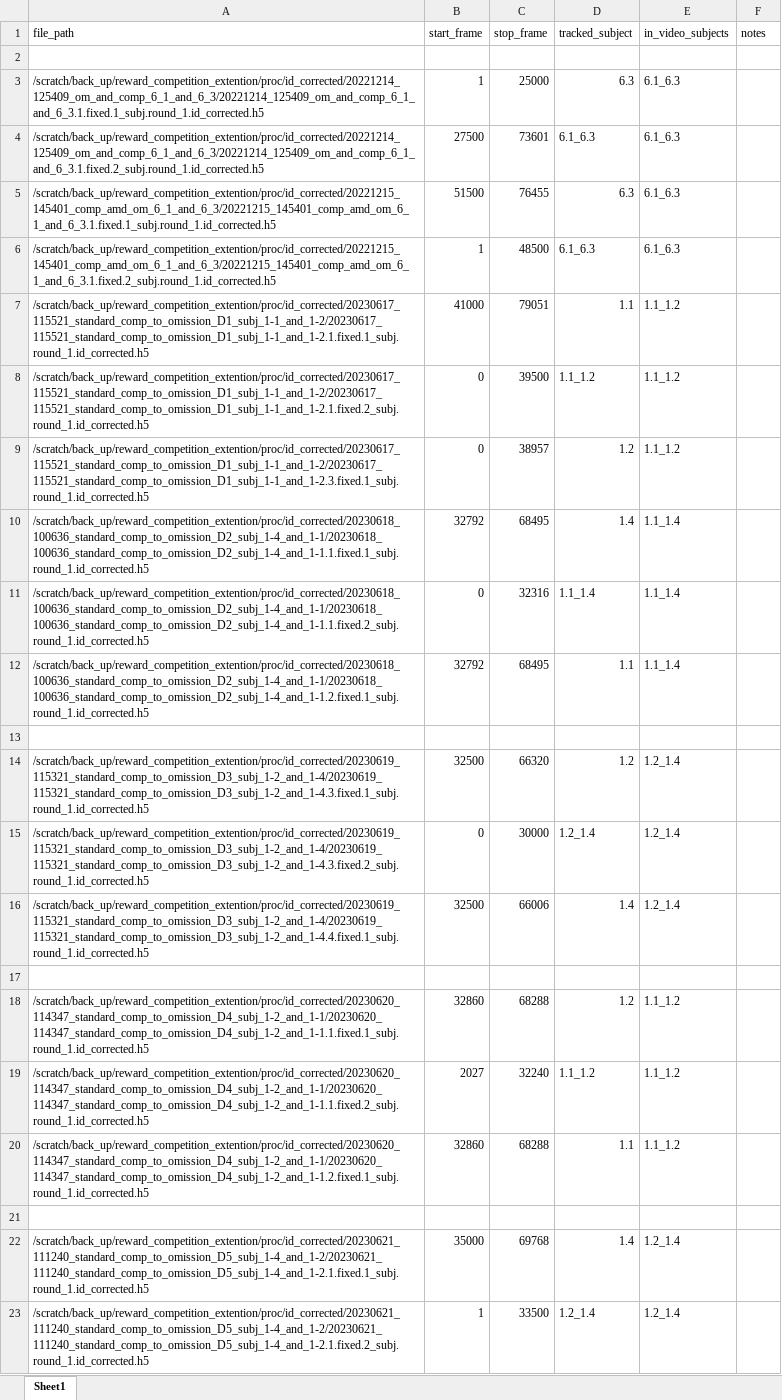
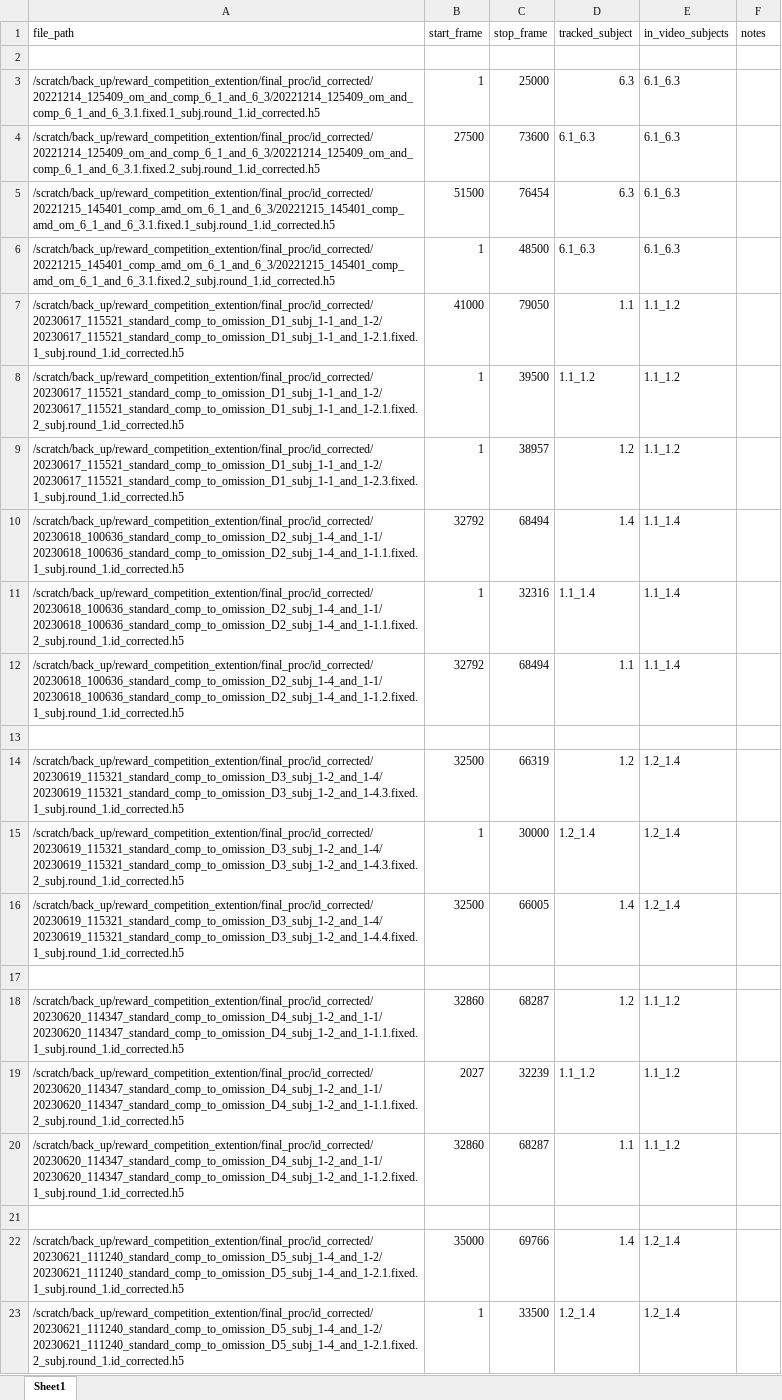
Before and after one commit to padillacoreanolab/reward_competition_extention, an Excel workbook: notebooks/export/rce_per_subject_start_stop_video_frame.xlsx, sheet Sheet1, drawn as a sheet; only a part is shown; values as stored, in another font and other column widths than the file's, no borders; the diff covers the shown part only; the diff names each change by its address in the sheet, - before the commit and + after, or states it on an @@ line.

Commit message:
nb: change to omission files

```diff
--- a/notebooks/export/rce_per_subject_start_stop_video_frame.xlsx (sheet Sheet1)
+++ b/notebooks/export/rce_per_subject_start_stop_video_frame.xlsx (sheet Sheet1)
-A3 (file_path): /scratch/back_up/reward_competition_extention/proc/id_corrected/20221214_125409_om_and_comp_6_1_and_6_3/20221214_125409_om_and_comp_6_1_and_6_3.1.fixed.1_subj.round_1.id_corrected.h5
+A3 (file_path): /scratch/back_up/reward_competition_extention/final_proc/id_corrected/20221214_125409_om_and_comp_6_1_and_6_3/20221214_125409_om_and_comp_6_1_and_6_3.1.fixed.1_subj.round_1.id_corrected.h5
-A4 (file_path): /scratch/back_up/reward_competition_extention/proc/id_corrected/20221214_125409_om_and_comp_6_1_and_6_3/20221214_125409_om_and_comp_6_1_and_6_3.1.fixed.2_subj.round_1.id_corrected.h5
+A4 (file_path): /scratch/back_up/reward_competition_extention/final_proc/id_corrected/20221214_125409_om_and_comp_6_1_and_6_3/20221214_125409_om_and_comp_6_1_and_6_3.1.fixed.2_subj.round_1.id_corrected.h5
-C4 (stop_frame): 73601
+C4 (stop_frame): 73600
-A5 (file_path): /scratch/back_up/reward_competition_extention/proc/id_corrected/20221215_145401_comp_amd_om_6_1_and_6_3/20221215_145401_comp_amd_om_6_1_and_6_3.1.fixed.1_subj.round_1.id_corrected.h5
+A5 (file_path): /scratch/back_up/reward_competition_extention/final_proc/id_corrected/20221215_145401_comp_amd_om_6_1_and_6_3/20221215_145401_comp_amd_om_6_1_and_6_3.1.fixed.1_subj.round_1.id_corrected.h5
-C5 (stop_frame): 76455
+C5 (stop_frame): 76454
-A6 (file_path): /scratch/back_up/reward_competition_extention/proc/id_corrected/20221215_145401_comp_amd_om_6_1_and_6_3/20221215_145401_comp_amd_om_6_1_and_6_3.1.fixed.2_subj.round_1.id_corrected.h5
+A6 (file_path): /scratch/back_up/reward_competition_extention/final_proc/id_corrected/20221215_145401_comp_amd_om_6_1_and_6_3/20221215_145401_comp_amd_om_6_1_and_6_3.1.fixed.2_subj.round_1.id_corrected.h5
-A7 (file_path): /scratch/back_up/reward_competition_extention/proc/id_corrected/20230617_115521_standard_comp_to_omission_D1_subj_1-1_and_1-2/20230617_115521_standard_comp_to_omission_D1_subj_1-1_and_1-2.1.fixed.1_subj.round_1.id_corrected.h5
+A7 (file_path): /scratch/back_up/reward_competition_extention/final_proc/id_corrected/20230617_115521_standard_comp_to_omission_D1_subj_1-1_and_1-2/20230617_115521_standard_comp_to_omission_D1_subj_1-1_and_1-2.1.fixed.1_subj.round_1.id_corrected.h5
-C7 (stop_frame): 79051
+C7 (stop_frame): 79050
-A8 (file_path): /scratch/back_up/reward_competition_extention/proc/id_corrected/20230617_115521_standard_comp_to_omission_D1_subj_1-1_and_1-2/20230617_115521_standard_comp_to_omission_D1_subj_1-1_and_1-2.1.fixed.2_subj.round_1.id_corrected.h5
+A8 (file_path): /scratch/back_up/reward_competition_extention/final_proc/id_corrected/20230617_115521_standard_comp_to_omission_D1_subj_1-1_and_1-2/20230617_115521_standard_comp_to_omission_D1_subj_1-1_and_1-2.1.fixed.2_subj.round_1.id_corrected.h5
-B8:B9 (start_frame): 0
+B8:B9 (start_frame): 1
-A9 (file_path): /scratch/back_up/reward_competition_extention/proc/id_corrected/20230617_115521_standard_comp_to_omission_D1_subj_1-1_and_1-2/20230617_115521_standard_comp_to_omission_D1_subj_1-1_and_1-2.3.fixed.1_subj.round_1.id_corrected.h5
+A9 (file_path): /scratch/back_up/reward_competition_extention/final_proc/id_corrected/20230617_115521_standard_comp_to_omission_D1_subj_1-1_and_1-2/20230617_115521_standard_comp_to_omission_D1_subj_1-1_and_1-2.3.fixed.1_subj.round_1.id_corrected.h5
-A10 (file_path): /scratch/back_up/reward_competition_extention/proc/id_corrected/20230618_100636_standard_comp_to_omission_D2_subj_1-4_and_1-1/20230618_100636_standard_comp_to_omission_D2_subj_1-4_and_1-1.1.fixed.1_subj.round_1.id_corrected.h5
+A10 (file_path): /scratch/back_up/reward_competition_extention/final_proc/id_corrected/20230618_100636_standard_comp_to_omission_D2_subj_1-4_and_1-1/20230618_100636_standard_comp_to_omission_D2_subj_1-4_and_1-1.1.fixed.1_subj.round_1.id_corrected.h5
-C10 (stop_frame): 68495
+C10 (stop_frame): 68494
-A11 (file_path): /scratch/back_up/reward_competition_extention/proc/id_corrected/20230618_100636_standard_comp_to_omission_D2_subj_1-4_and_1-1/20230618_100636_standard_comp_to_omission_D2_subj_1-4_and_1-1.1.fixed.2_subj.round_1.id_corrected.h5
+A11 (file_path): /scratch/back_up/reward_competition_extention/final_proc/id_corrected/20230618_100636_standard_comp_to_omission_D2_subj_1-4_and_1-1/20230618_100636_standard_comp_to_omission_D2_subj_1-4_and_1-1.1.fixed.2_subj.round_1.id_corrected.h5
-B11 (start_frame): 0
+B11 (start_frame): 1
-A12 (file_path): /scratch/back_up/reward_competition_extention/proc/id_corrected/20230618_100636_standard_comp_to_omission_D2_subj_1-4_and_1-1/20230618_100636_standard_comp_to_omission_D2_subj_1-4_and_1-1.2.fixed.1_subj.round_1.id_corrected.h5
+A12 (file_path): /scratch/back_up/reward_competition_extention/final_proc/id_corrected/20230618_100636_standard_comp_to_omission_D2_subj_1-4_and_1-1/20230618_100636_standard_comp_to_omission_D2_subj_1-4_and_1-1.2.fixed.1_subj.round_1.id_corrected.h5
-C12 (stop_frame): 68495
+C12 (stop_frame): 68494
-A14 (file_path): /scratch/back_up/reward_competition_extention/proc/id_corrected/20230619_115321_standard_comp_to_omission_D3_subj_1-2_and_1-4/20230619_115321_standard_comp_to_omission_D3_subj_1-2_and_1-4.3.fixed.1_subj.round_1.id_corrected.h5
+A14 (file_path): /scratch/back_up/reward_competition_extention/final_proc/id_corrected/20230619_115321_standard_comp_to_omission_D3_subj_1-2_and_1-4/20230619_115321_standard_comp_to_omission_D3_subj_1-2_and_1-4.3.fixed.1_subj.round_1.id_corrected.h5
-C14 (stop_frame): 66320
+C14 (stop_frame): 66319
-A15 (file_path): /scratch/back_up/reward_competition_extention/proc/id_corrected/20230619_115321_standard_comp_to_omission_D3_subj_1-2_and_1-4/20230619_115321_standard_comp_to_omission_D3_subj_1-2_and_1-4.3.fixed.2_subj.round_1.id_corrected.h5
+A15 (file_path): /scratch/back_up/reward_competition_extention/final_proc/id_corrected/20230619_115321_standard_comp_to_omission_D3_subj_1-2_and_1-4/20230619_115321_standard_comp_to_omission_D3_subj_1-2_and_1-4.3.fixed.2_subj.round_1.id_corrected.h5
-B15 (start_frame): 0
+B15 (start_frame): 1
-A16 (file_path): /scratch/back_up/reward_competition_extention/proc/id_corrected/20230619_115321_standard_comp_to_omission_D3_subj_1-2_and_1-4/20230619_115321_standard_comp_to_omission_D3_subj_1-2_and_1-4.4.fixed.1_subj.round_1.id_corrected.h5
+A16 (file_path): /scratch/back_up/reward_competition_extention/final_proc/id_corrected/20230619_115321_standard_comp_to_omission_D3_subj_1-2_and_1-4/20230619_115321_standard_comp_to_omission_D3_subj_1-2_and_1-4.4.fixed.1_subj.round_1.id_corrected.h5
-C16 (stop_frame): 66006
+C16 (stop_frame): 66005
-A18 (file_path): /scratch/back_up/reward_competition_extention/proc/id_corrected/20230620_114347_standard_comp_to_omission_D4_subj_1-2_and_1-1/20230620_114347_standard_comp_to_omission_D4_subj_1-2_and_1-1.1.fixed.1_subj.round_1.id_corrected.h5
+A18 (file_path): /scratch/back_up/reward_competition_extention/final_proc/id_corrected/20230620_114347_standard_comp_to_omission_D4_subj_1-2_and_1-1/20230620_114347_standard_comp_to_omission_D4_subj_1-2_and_1-1.1.fixed.1_subj.round_1.id_corrected.h5
-C18 (stop_frame): 68288
+C18 (stop_frame): 68287
-A19 (file_path): /scratch/back_up/reward_competition_extention/proc/id_corrected/20230620_114347_standard_comp_to_omission_D4_subj_1-2_and_1-1/20230620_114347_standard_comp_to_omission_D4_subj_1-2_and_1-1.1.fixed.2_subj.round_1.id_corrected.h5
+A19 (file_path): /scratch/back_up/reward_competition_extention/final_proc/id_corrected/20230620_114347_standard_comp_to_omission_D4_subj_1-2_and_1-1/20230620_114347_standard_comp_to_omission_D4_subj_1-2_and_1-1.1.fixed.2_subj.round_1.id_corrected.h5
-C19 (stop_frame): 32240
+C19 (stop_frame): 32239
-A20 (file_path): /scratch/back_up/reward_competition_extention/proc/id_corrected/20230620_114347_standard_comp_to_omission_D4_subj_1-2_and_1-1/20230620_114347_standard_comp_to_omission_D4_subj_1-2_and_1-1.2.fixed.1_subj.round_1.id_corrected.h5
+A20 (file_path): /scratch/back_up/reward_competition_extention/final_proc/id_corrected/20230620_114347_standard_comp_to_omission_D4_subj_1-2_and_1-1/20230620_114347_standard_comp_to_omission_D4_subj_1-2_and_1-1.2.fixed.1_subj.round_1.id_corrected.h5
-C20 (stop_frame): 68288
+C20 (stop_frame): 68287
-A22 (file_path): /scratch/back_up/reward_competition_extention/proc/id_corrected/20230621_111240_standard_comp_to_omission_D5_subj_1-4_and_1-2/20230621_111240_standard_comp_to_omission_D5_subj_1-4_and_1-2.1.fixed.1_subj.round_1.id_corrected.h5
+A22 (file_path): /scratch/back_up/reward_competition_extention/final_proc/id_corrected/20230621_111240_standard_comp_to_omission_D5_subj_1-4_and_1-2/20230621_111240_standard_comp_to_omission_D5_subj_1-4_and_1-2.1.fixed.1_subj.round_1.id_corrected.h5
-C22 (stop_frame): 69768
+C22 (stop_frame): 69766
-A23 (file_path): /scratch/back_up/reward_competition_extention/proc/id_corrected/20230621_111240_standard_comp_to_omission_D5_subj_1-4_and_1-2/20230621_111240_standard_comp_to_omission_D5_subj_1-4_and_1-2.1.fixed.2_subj.round_1.id_corrected.h5
+A23 (file_path): /scratch/back_up/reward_competition_extention/final_proc/id_corrected/20230621_111240_standard_comp_to_omission_D5_subj_1-4_and_1-2/20230621_111240_standard_comp_to_omission_D5_subj_1-4_and_1-2.1.fixed.2_subj.round_1.id_corrected.h5
```
Also changed, not shown: 2 edited cells elsewhere in this sheet, 3 other files.
